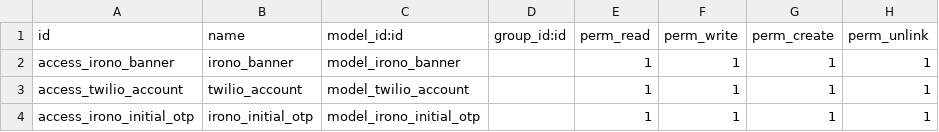
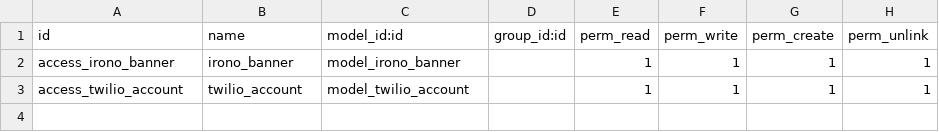
Before and after one commit to klystronglobal/irono, a CSV file: kg_irono_mobile_api/security/ir.model.access.csv, drawn as a sheet; the diff names each change by its address in the sheet, - before the commit and + after, or states it on an @@ line.

```diff
--- a/kg_irono_mobile_api/security/ir.model.access.csv
+++ b/kg_irono_mobile_api/security/ir.model.access.csv
-row 4: access_irono_initial_otp | irono_initial_otp | model_irono_initial_otp |  | 1 | 1 | 1 | 1
```
Also changed, not shown: 9 other files.
